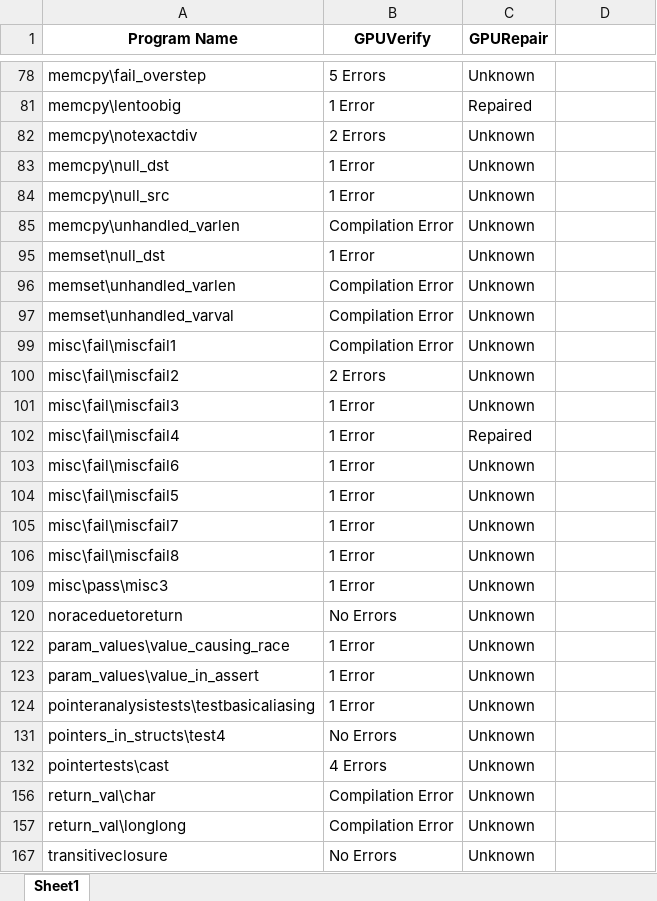
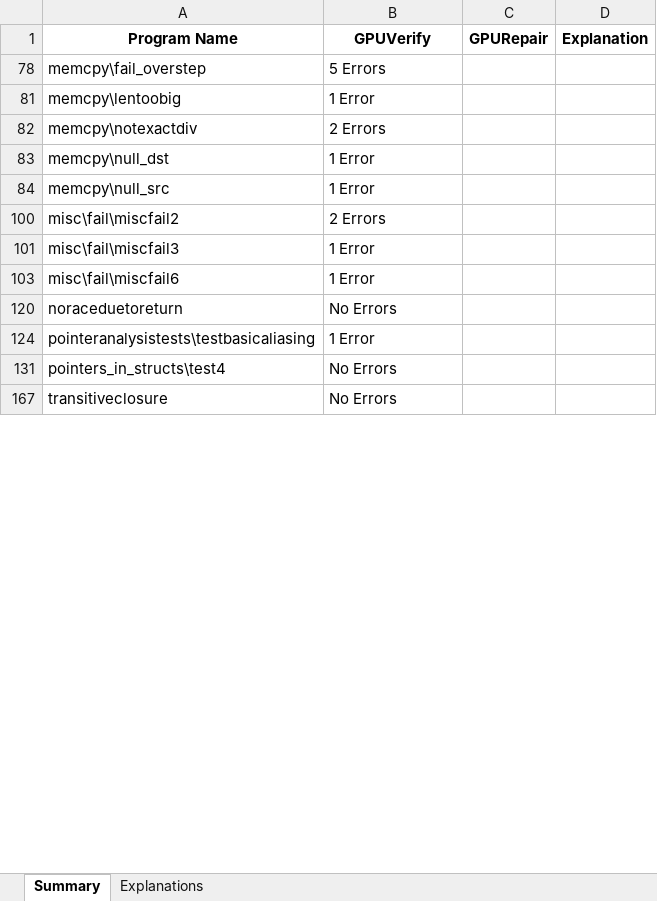
Before and after one commit to cs17resch01003/gpurepair, an Excel workbook: Toolchain/Summary.xlsx, sheet Summary, drawn as a sheet; only a part is shown, gaps mark what is left out; values as stored, in another font and other column widths than the file's, no borders; the diff covers the shown part only; the diff names each change by its address in the sheet, - before the commit and + after, or states it on an @@ line.

Commit message:
Updating summary/

```diff
--- a/Toolchain/Summary.xlsx (sheet Summary)
+++ b/Toolchain/Summary.xlsx (sheet Summary)
-sheet tab: Sheet1
+sheet tab: Summary
+sheet tab: Explanations
-D1: (empty)
+D1: Explanation
-C78 (GPURepair): Unknown
+C78 (GPURepair): (empty)
-C81 (GPURepair): Repaired
+C81 (GPURepair): (empty)
-C82:C84 (GPURepair): Unknown
+C82:C84 (GPURepair): (empty)
-row 85: memcpy\unhandled_varlen | Compilation Error | Unknown
-row 95: memset\null_dst | 1 Error | Unknown
-row 96: memset\unhandled_varlen | Compilation Error | Unknown
-row 97: memset\unhandled_varval | Compilation Error | Unknown
-row 99: misc\fail\miscfail1 | Compilation Error | Unknown
-C100:C101 (GPURepair): Unknown
+C100:C101 (GPURepair): (empty)
-row 102: misc\fail\miscfail4 | 1 Error | Repaired
-C103 (GPURepair): Unknown
+C103 (GPURepair): (empty)
-row 104: misc\fail\miscfail5 | 1 Error | Unknown
-row 105: misc\fail\miscfail7 | 1 Error | Unknown
-row 106: misc\fail\miscfail8 | 1 Error | Unknown
-row 109: misc\pass\misc3 | 1 Error | Unknown
-C120 (GPURepair): Unknown
+C120 (GPURepair): (empty)
-row 122: param_values\value_causing_race | 1 Error | Unknown
-row 123: param_values\value_in_assert | 1 Error | Unknown
-C124 (GPURepair): Unknown
+C124 (GPURepair): (empty)
-C131 (GPURepair): Unknown
+C131 (GPURepair): (empty)
-row 132: pointertests\cast | 4 Errors | Unknown
-row 156: return_val\char | Compilation Error | Unknown
-row 157: return_val\longlong | Compilation Error | Unknown
-C167 (GPURepair): Unknown
+C167 (GPURepair): (empty)
```
Also changed, not shown: 31 removed rows and 1 edited cell elsewhere in this sheet, hidden cells.
